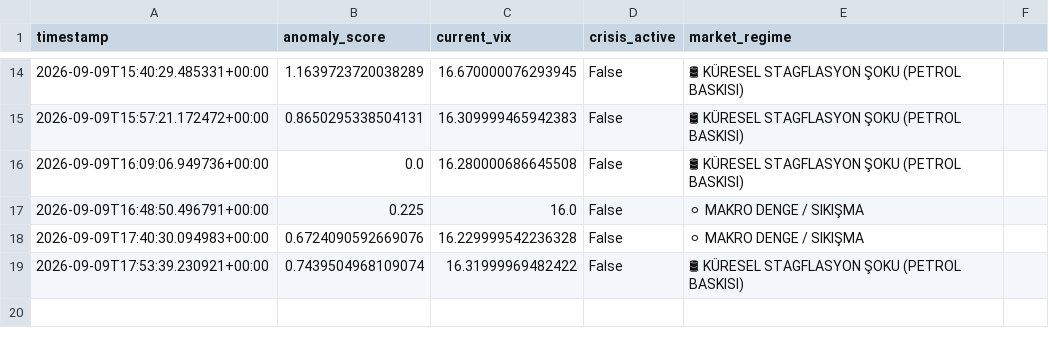
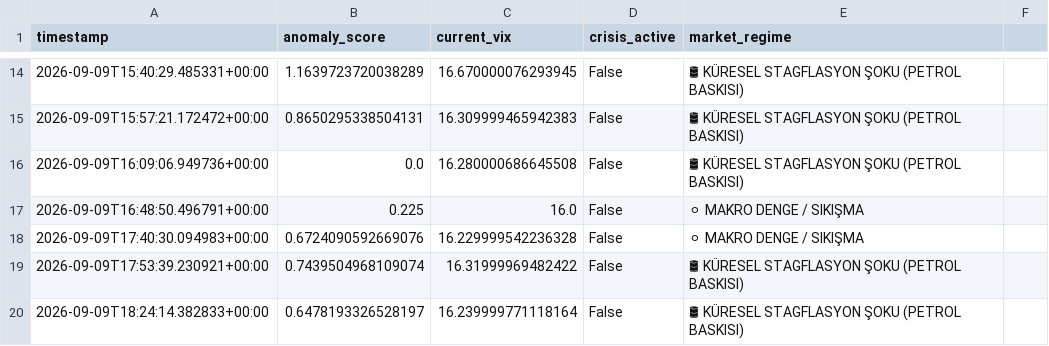
Before and after one commit to evsayar33-oss/tier1_quant_terminal, a CSV file: terminal_history.csv, drawn as a sheet; only a part is shown, gaps mark what is left out; the diff names each change by its address in the sheet, - before the commit and + after, or states it on an @@ line.

```diff
--- a/terminal_history.csv
+++ b/terminal_history.csv
+row 20: 2026-09-09T18:24:14.382833+00:00 | 0.6478193326528197 | 16.239999771118164 | False | 🛢 KÜRESEL STAGFLASYON ŞOKU (PETROL BASKISI)
```
Also changed, not shown: 1 other file.
